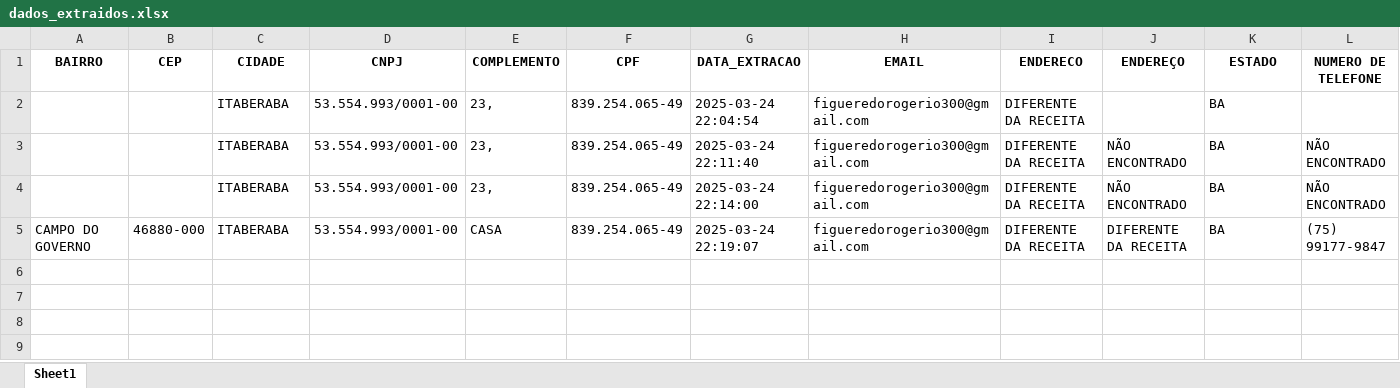
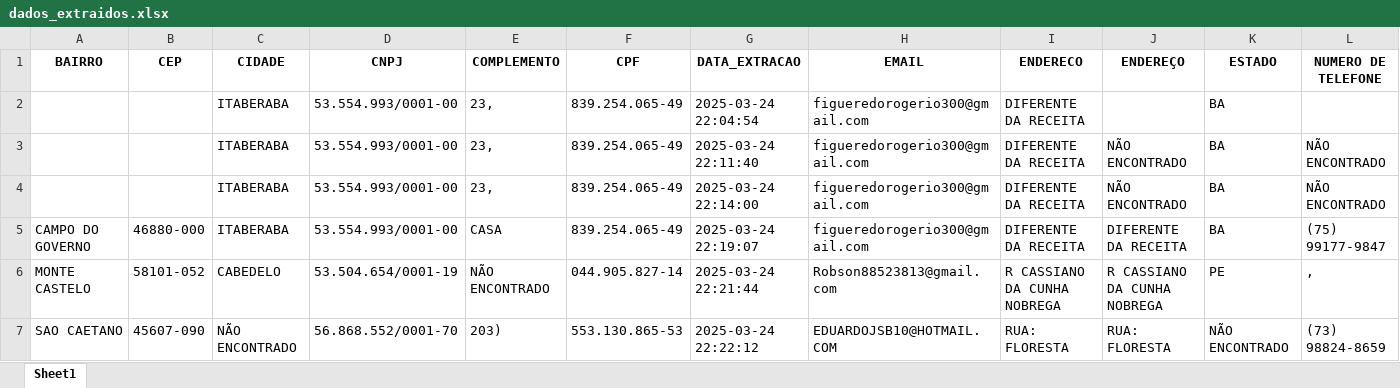
Before and after one commit to YaleProgram/automacaoPythonAvanttiChips, an Excel workbook: dados_extraidos.xlsx, sheet Sheet1, drawn as a sheet; only a part is shown; values as stored, in another font and other column widths than the file's, no borders; rows hold the shown columns only; the diff names each change by its address in the sheet, - before the commit and + after, or states it on an @@ line.

```diff
--- a/dados_extraidos.xlsx (sheet Sheet1)
+++ b/dados_extraidos.xlsx (sheet Sheet1)
+row 6: MONTE CASTELO | 58101-052 | CABEDELO | 53.504.654/0001-19 | NÃO ENCONTRADO | 044.905.827-14 | 2025-03-24 22:21:44 | Robson88523813@gmail.com | R CASSIANO DA CUNHA NOBREGA | R CASSIANO DA CUNHA NOBREGA | PE | ,
+row 7: SAO CAETANO | 45607-090 | NÃO ENCONTRADO | 56.868.552/0001-70 | 203) | 553.130.865-53 | 2025-03-24 22:22:12 | EDUARDOJSB10@HOTMAIL.COM | RUA: FLORESTA | RUA: FLORESTA | NÃO ENCONTRADO | (73) 98824-8659
```
Also changed, not shown: 1 other file.
